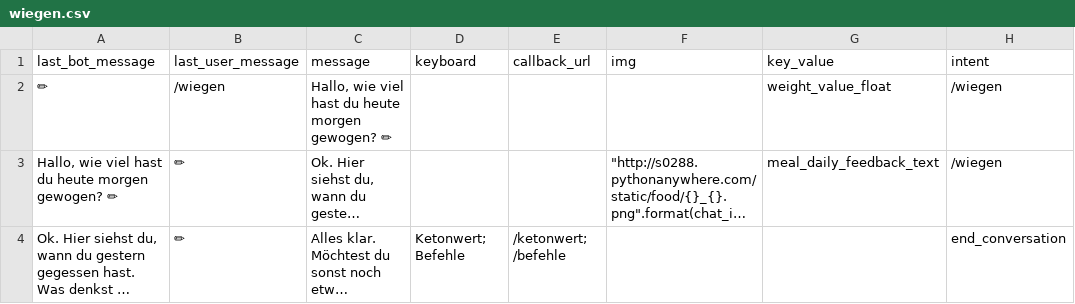
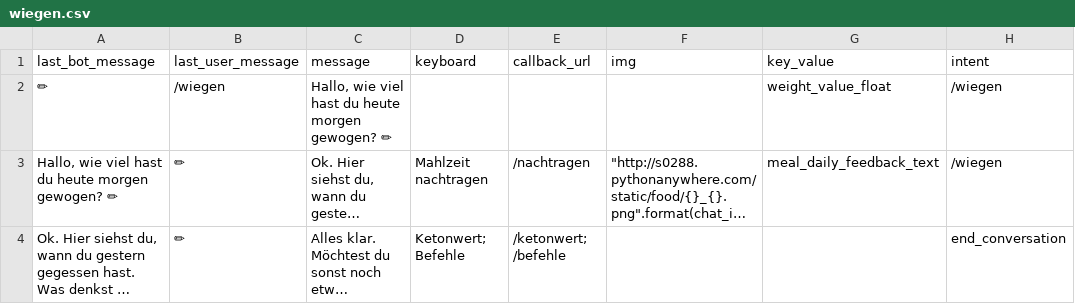
Before and after one commit to s0288/strowan_bot, a CSV file: strowan_bot/dialogues/wiegen.csv, drawn as a sheet; long unchanged cells end in …; the diff names each change by its address in the sheet, - before the commit and + after, or states it on an @@ line.

Commit message:
added nachtragen to wiegen

```diff
--- a/strowan_bot/dialogues/wiegen.csv
+++ b/strowan_bot/dialogues/wiegen.csv
-D3 (keyboard): (empty)
+D3 (keyboard): Mahlzeit nachtragen
-E3 (callback_url): (empty)
+E3 (callback_url): /nachtragen
```
Also changed, not shown: strowan_bot/dialogues/nachtragen.csv.
